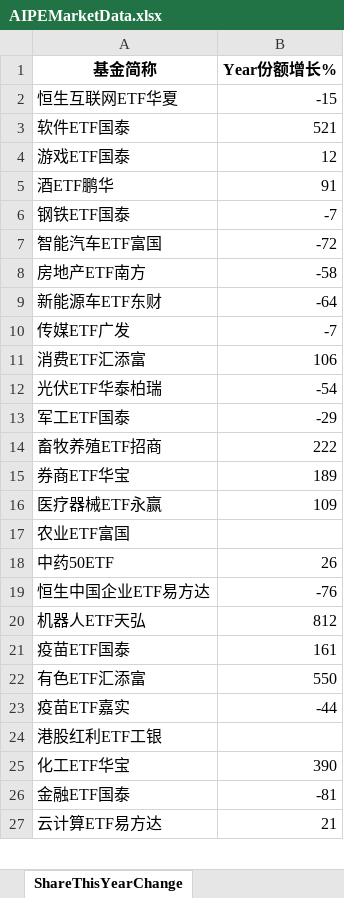
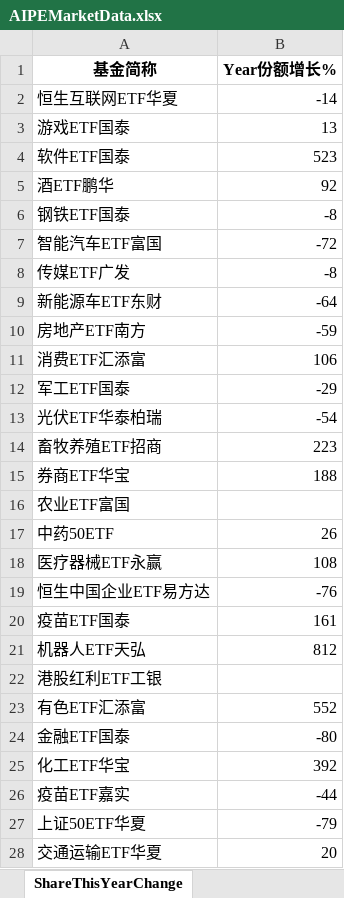
Before and after one commit to digital-era/AIPEMarketDashboard, an Excel workbook: AIPEMarketData.xlsx, sheet ShareThisYearChange, drawn as a sheet; only a part is shown; the shorter side is filled out with more unchanged rows; values as stored, in another font and other column widths than the file's, no borders; removed rows and columns are numbered as before the commit, all else as after; the diff covers the shown part only; the diff names each change by its address in the sheet, - before the commit and + after, or states it on an @@ line.

```diff
--- a/AIPEMarketData.xlsx (sheet ShareThisYearChange)
+++ b/AIPEMarketData.xlsx (sheet ShareThisYearChange)
-B2 (Year份额增长%): -15
+B2 (Year份额增长%): -14
-row 3: 软件ETF国泰 | 521
-B3 (Year份额增长%): 12
+B3 (Year份额增长%): 13
+row 4: 软件ETF国泰 | 523
-B5 (Year份额增长%): 91
+B5 (Year份额增长%): 92
-B6 (Year份额增长%): -7
+B6 (Year份额增长%): -8
-row 8: 房地产ETF南方 | -58
+row 8: 传媒ETF广发 | -8
-row 10: 传媒ETF广发 | -7
+row 10: 房地产ETF南方 | -59
@@ row 13 moved to row 12: 军工ETF国泰 @@
-B14 (Year份额增长%): 222
+B14 (Year份额增长%): 223
-B15 (Year份额增长%): 189
+B15 (Year份额增长%): 188
-row 16: 医疗器械ETF永赢 | 109
+row 18: 医疗器械ETF永赢 | 108
@@ row 21 moved to row 20: 疫苗ETF国泰 @@
@@ row 24 moved to row 22: 港股红利ETF工银 @@
-B23 (Year份额增长%): 550
+B23 (Year份额增长%): 552
+row 24: 金融ETF国泰 | -80
+row 25: 化工ETF华宝 | 392
-row 25: 化工ETF华宝 | 390
-row 26: 金融ETF国泰 | -81
@@ row 29 moved to row 27: 上证50ETF华夏 @@
+row 28: 交通运输ETF华夏 | 20
```
Also changed, not shown: 7 added rows, 8 removed rows, 3 moved rows and 10 edited cells elsewhere in this sheet, sheet DistributeHotIndustry, sheet PriceThisYearChange, sheet TopStockIn5DaysMainFund, sheet TopStockInTopPotScore, sheet PriceChangeFrom2021, sheet ShareChangeFrom2021, 7 more sheets, 1 other file.
